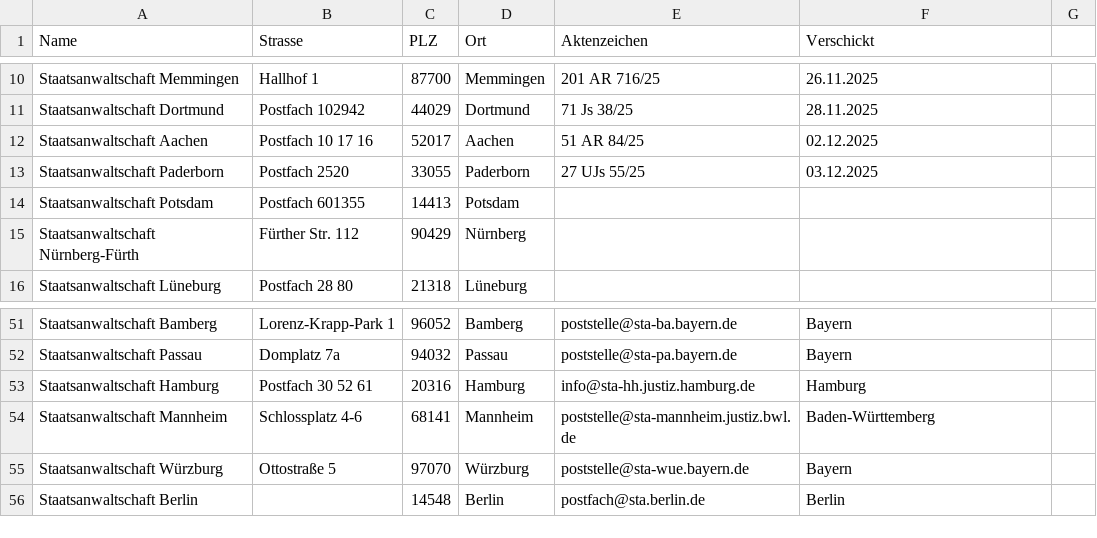
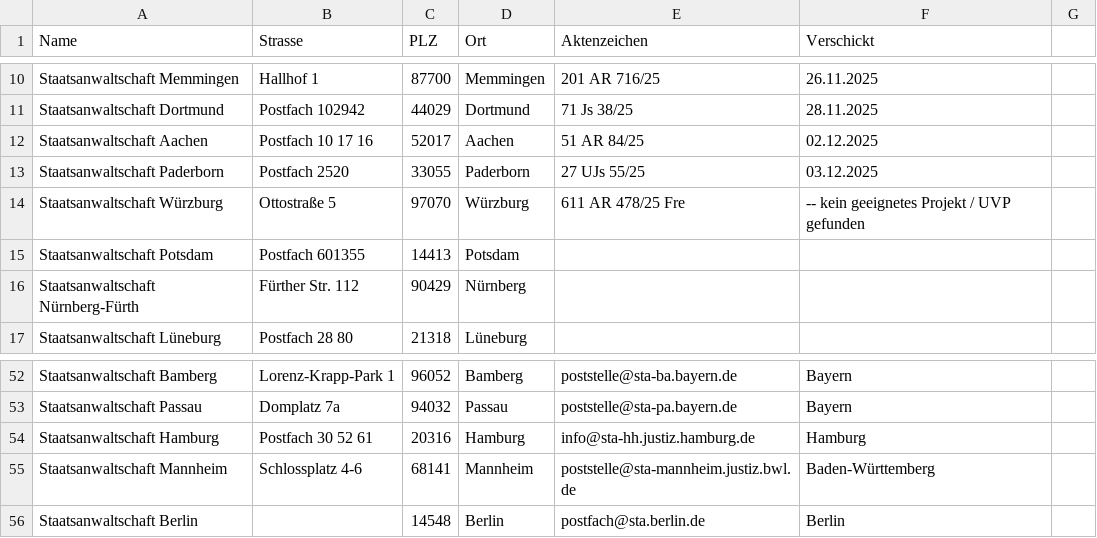
Before and after one commit to kechel/klima-strafanzeigen, a CSV file: antworten-3/staatsanwaltschaften-mit-aktenzeichen.csv, drawn as a sheet; only a part is shown, gaps mark what is left out; removed rows and columns are numbered as before the commit, all else as after; the diff names each change by its address in the sheet, - before the commit and + after, or states it on an @@ line.

```diff
--- a/antworten-3/staatsanwaltschaften-mit-aktenzeichen.csv
+++ b/antworten-3/staatsanwaltschaften-mit-aktenzeichen.csv
+row 14: Staatsanwaltschaft Würzburg | Ottostraße 5 | 97070 | Würzburg | 611 AR 478/25 Fre | -- kein geeignetes Projekt / UVP gefunden
-row 55: Staatsanwaltschaft Würzburg | Ottostraße 5 | 97070 | Würzburg | poststelle@sta-wue.bayern.de | Bayern
```
Also changed, not shown: 8 other files.
